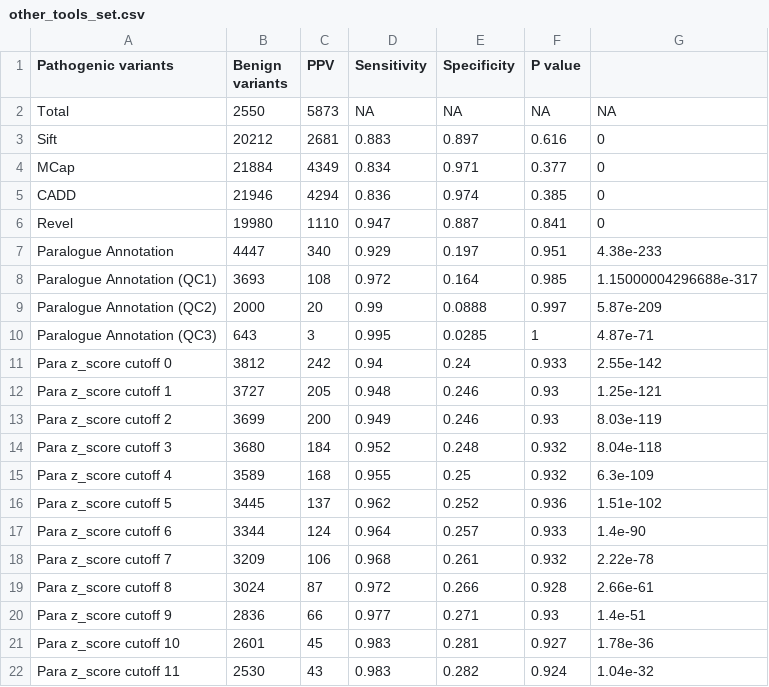
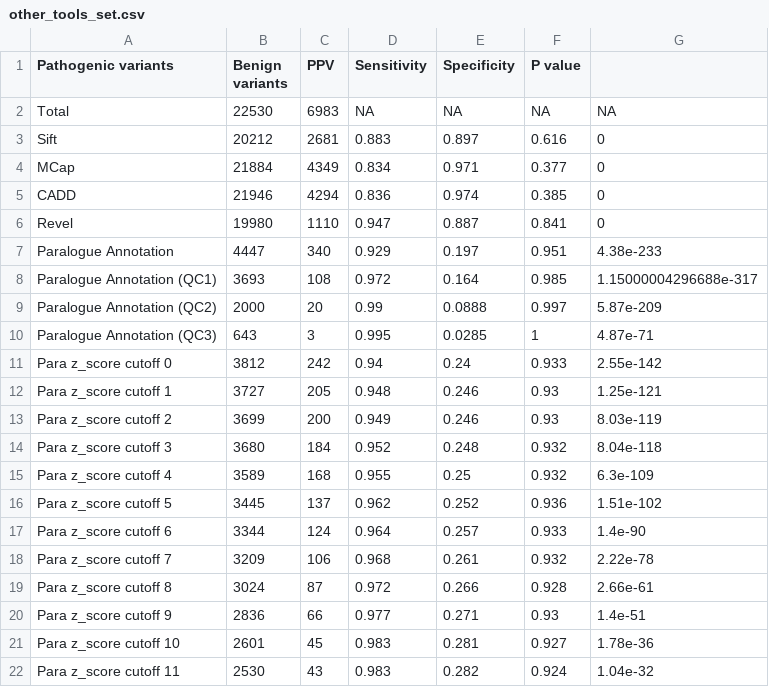
Before and after one commit to ImperialCardioGenetics/ParalogueAnnotation_personal, a CSV file: data/other_tools_set.csv, drawn as a sheet.

```diff
--- a/data/other_tools_set.csv
+++ b/data/other_tools_set.csv
@@ -1,3 +1,3 @@
 Pathogenic variants,Benign variants,PPV,Sensitivity,Specificity,P value
-Total,2550,5873,NA,NA,NA,NA
+Total,22530,6983,NA,NA,NA,NA
 Sift,20212,2681,0.883,0.897,0.616,0
```
Also changed, not shown: 2 other files.
